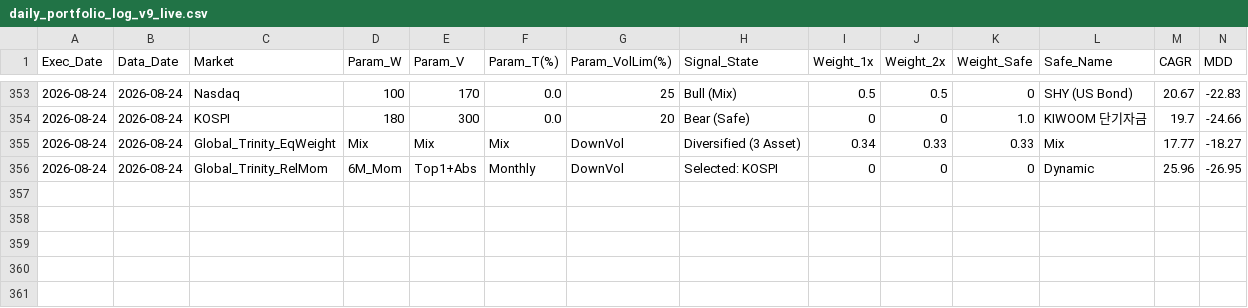
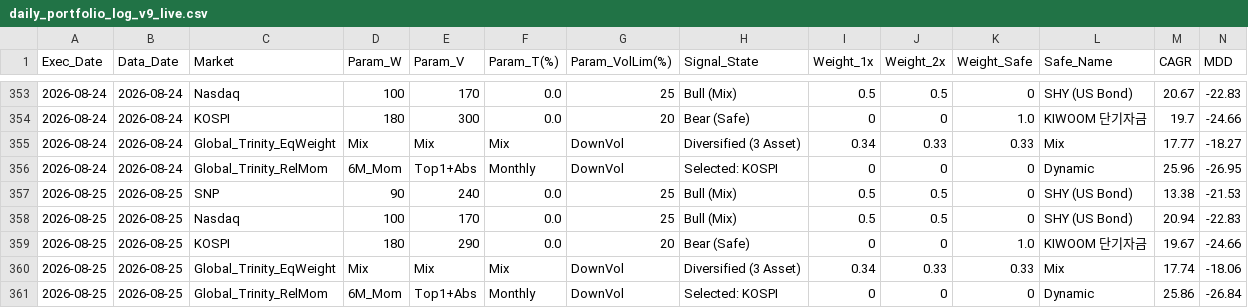
Before and after one commit to crowmag2/wejump, a CSV file: daily_plots_v9_live/daily_portfolio_log_v9_live.csv, drawn as a sheet; only a part is shown, gaps mark what is left out; rows hold the shown columns only; the diff names each change by its address in the sheet, - before the commit and + after, or states it on an @@ line.

```diff
--- a/daily_plots_v9_live/daily_portfolio_log_v9_live.csv
+++ b/daily_plots_v9_live/daily_portfolio_log_v9_live.csv
+row 357: 2026-08-25 | 2026-08-25 | SNP | 90 | 240 | 0.0 | 25 | Bull (Mix) | 0.5 | 0.5 | 0 | SHY (US Bond) | 13.38 | -21.53
+row 358: 2026-08-25 | 2026-08-25 | Nasdaq | 100 | 170 | 0.0 | 25 | Bull (Mix) | 0.5 | 0.5 | 0 | SHY (US Bond) | 20.94 | -22.83
+row 359: 2026-08-25 | 2026-08-25 | KOSPI | 180 | 290 | 0.0 | 20 | Bear (Safe) | 0 | 0 | 1.0 | KIWOOM 단기자금 | 19.67 | -24.66
+row 360: 2026-08-25 | 2026-08-25 | Global_Trinity_EqWeight | Mix | Mix | Mix | DownVol | Diversified (3 Asset) | 0.34 | 0.33 | 0.33 | Mix | 17.74 | -18.06
+row 361: 2026-08-25 | 2026-08-25 | Global_Trinity_RelMom | 6M_Mom | Top1+Abs | Monthly | DownVol | Selected: KOSPI | 0 | 0 | 0 | Dynamic | 25.86 | -26.84
```
Also changed, not shown: 7 other files.
